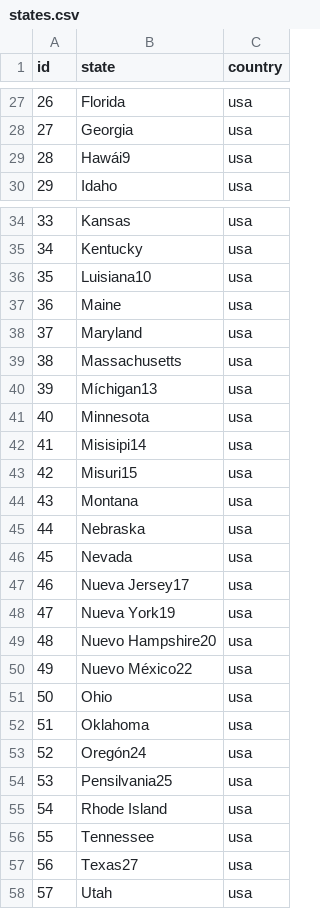
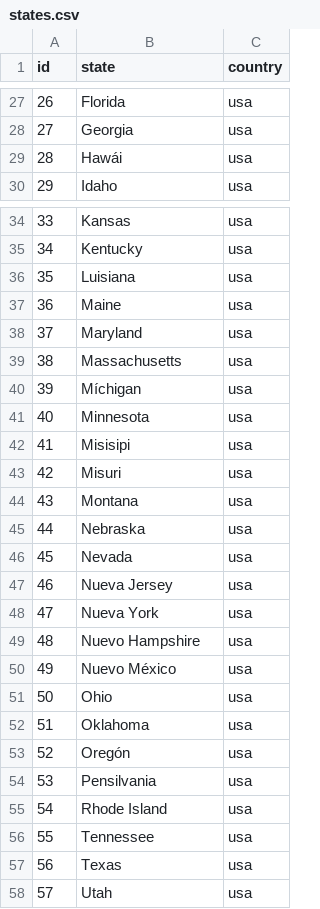
Before and after one commit to emilianohg/docker-compose-neo4j-fabric, a CSV file: states.csv, drawn as a sheet; only a part is shown, gaps mark what is left out; the diff names each change by its address in the sheet, - before the commit and + after, or states it on an @@ line.

```diff
--- a/states.csv
+++ b/states.csv
-B29 (state): Hawái9
+B29 (state): Hawái
-B36 (state): Luisiana10
+B36 (state): Luisiana
-B40 (state): Míchigan13
+B40 (state): Míchigan
-B42 (state): Misisipi14
+B42 (state): Misisipi
-B43 (state): Misuri15
+B43 (state): Misuri
-B47 (state): Nueva Jersey17
+B47 (state): Nueva Jersey
-B48 (state): Nueva York19
+B48 (state): Nueva York
-B49 (state): Nuevo Hampshire20
+B49 (state): Nuevo Hampshire
-B50 (state): Nuevo México22
+B50 (state): Nuevo México
-B53 (state): Oregón24
+B53 (state): Oregón
-B54 (state): Pensilvania25
+B54 (state): Pensilvania
-B57 (state): Texas27
+B57 (state): Texas
```
Also changed, not shown: 9 other files.
